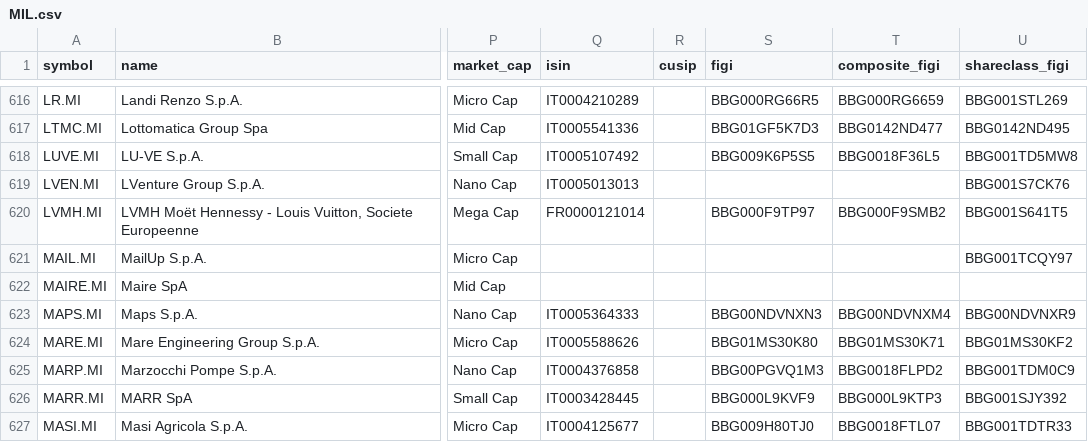
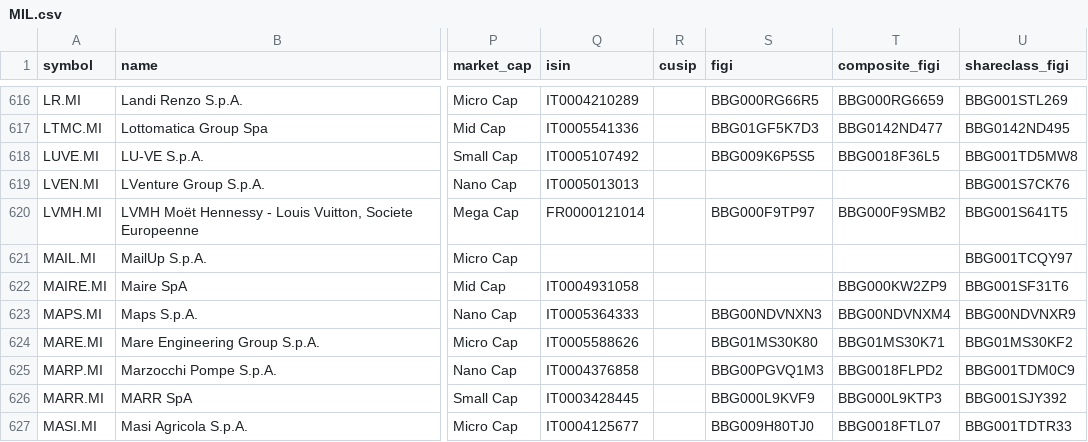
Before and after one commit to JerBouma/FinanceDatabase, a CSV file: database/equities/MIL.csv, drawn as a sheet; only a part is shown, gaps mark what is left out; the diff names each change by its address in the sheet, - before the commit and + after, or states it on an @@ line.

```diff
--- a/database/equities/MIL.csv
+++ b/database/equities/MIL.csv
-Q622 (isin): (empty)
+Q622 (isin): IT0004931058
-T622 (composite_figi): (empty)
+T622 (composite_figi): BBG000KW2ZP9
-U622 (shareclass_figi): (empty)
+U622 (shareclass_figi): BBG001SF31T6
```
Also changed, not shown: database/equities/HAM.csv, database/equities/HAN.csv, 6 other files.
